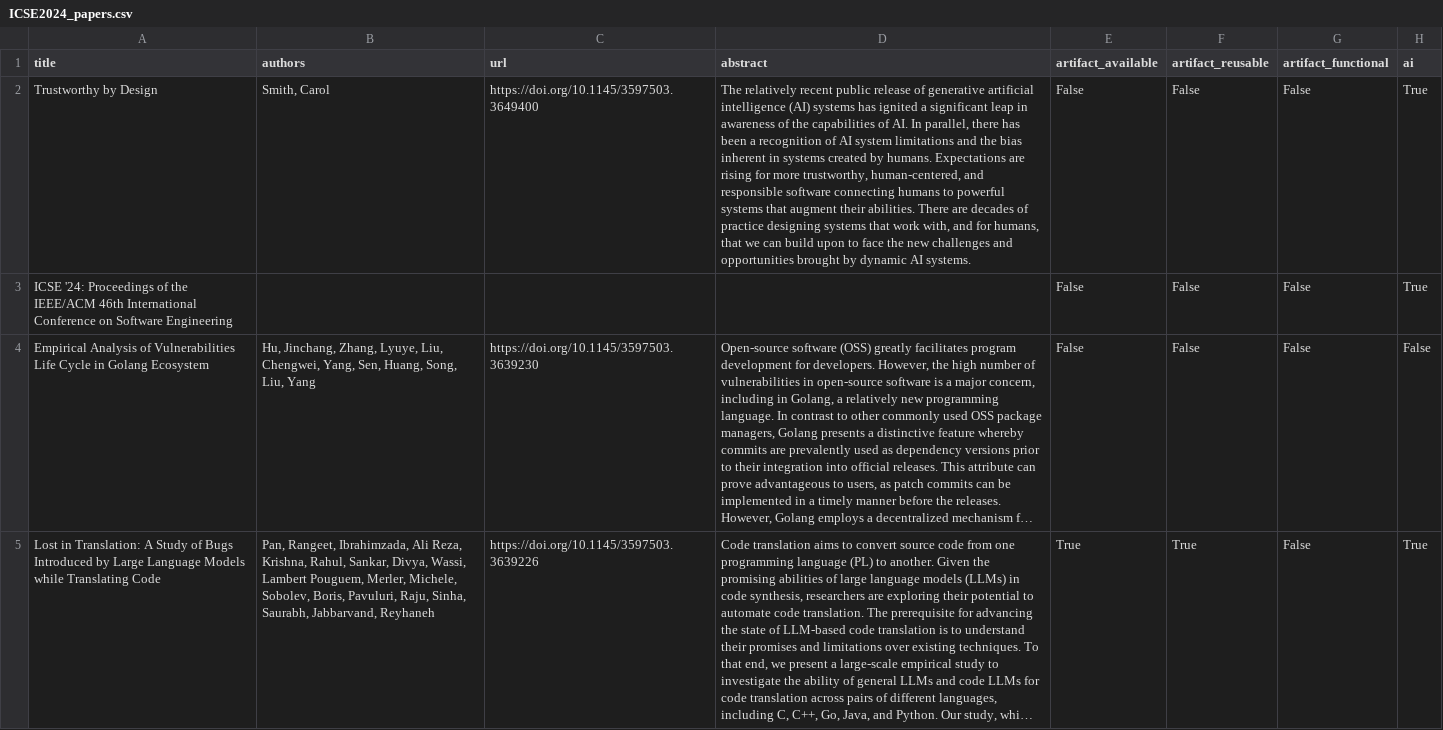
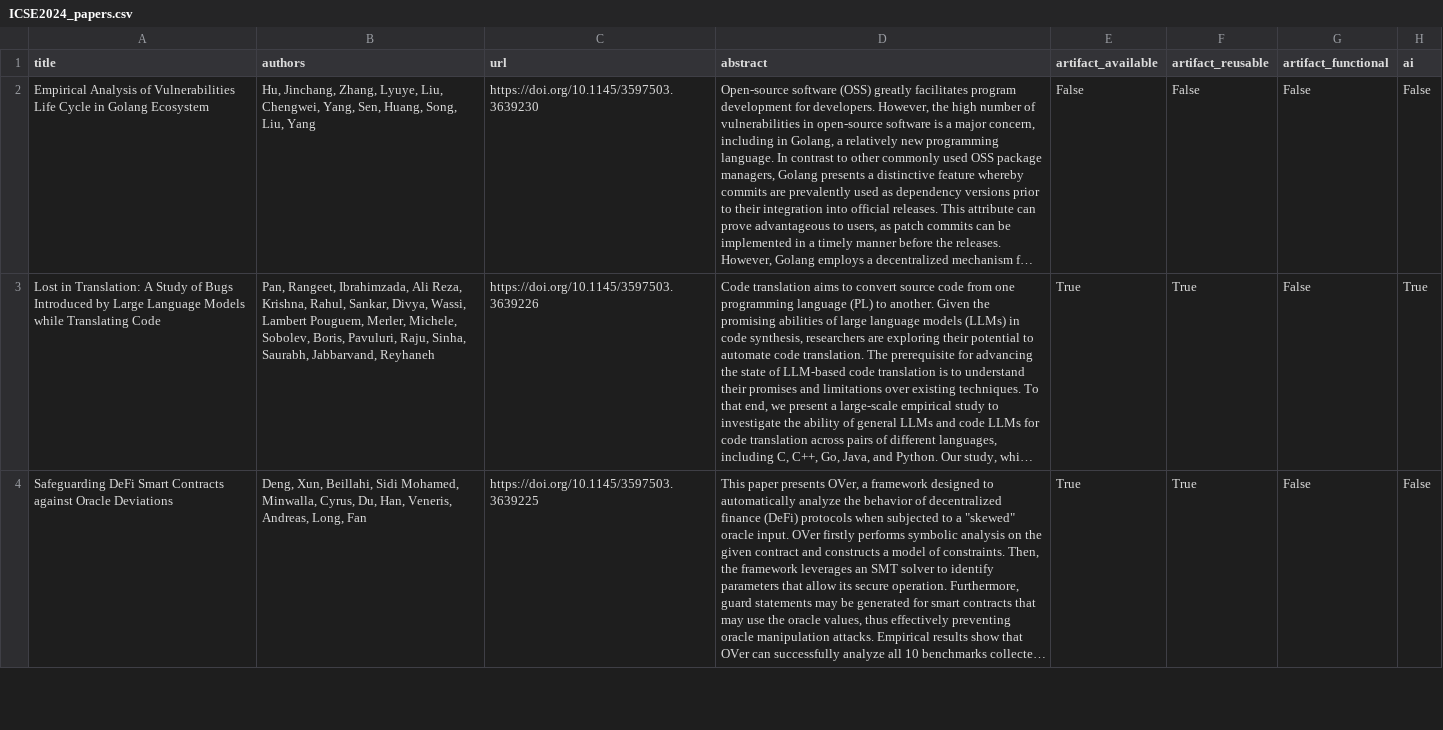
Before and after one commit to davejjwilliams/paper-filter-scripts, a CSV file: results/bib/ICSE2024_papers.csv, drawn as a sheet; only a part is shown; the shorter side is filled out with more unchanged rows; long unchanged cells end in …; the diff names each change by its address in the sheet, - before the commit and + after, or states it on an @@ line.

Commit message:
Cleaned up some non-paper results in bib files

```diff
--- a/results/bib/ICSE2024_papers.csv
+++ b/results/bib/ICSE2024_papers.csv
-row 2: Trustworthy by Design | Smith, Carol | https://doi.org/10.1145/3597503.3649400 | The relatively recent public release of generative artificial intelligence (AI) systems has ignited a significant leap in awareness of the capabilities of AI. In parallel, there has been a recognition of AI system limitations and the bias inherent in systems created by humans. Expectations are rising for more trustworthy, human-centered, and responsible software connecting humans to powerful systems that augment their abilities. There are decades of practice designing systems that work with, and for humans, that we can build upon to face the new challenges and opportunities brought by dynamic AI systems. | False | False | False | True
-row 3: ICSE '24: Proceedings of the IEEE/ACM 46th International Conference on Software Engineering |  |  |  | False | False | False | True
```
Also changed, not shown: results/bib/ICSE2023_papers.csv, 4 other files.
